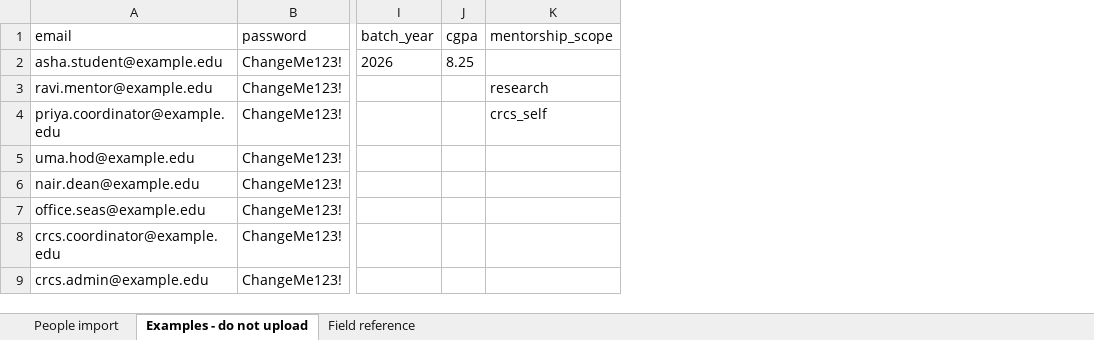
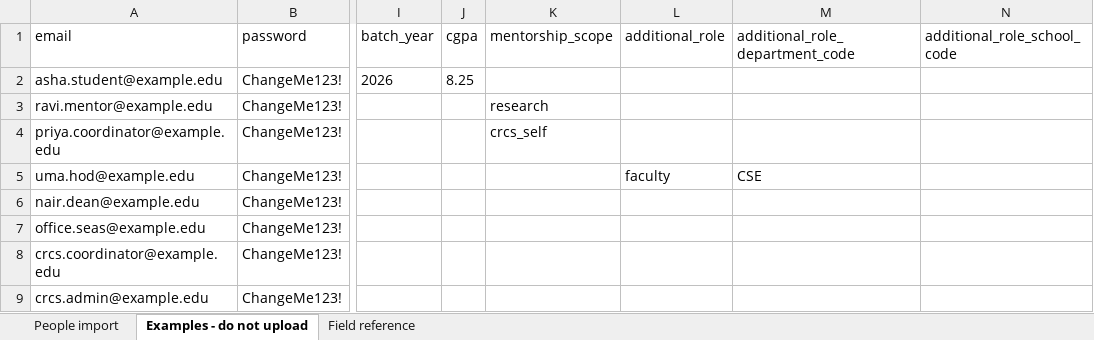
Before and after one commit to abhinavteja123/module8-SM, an Excel workbook: frontend/public/templates/internship-portal-people-import-template.xlsx, sheet Examples - do not upload, drawn as a sheet; only a part is shown, gaps mark what is left out; values as stored, in another font and other column widths than the file's, no borders; the diff names each change by its address in the sheet, - before the commit and + after, or states it on an @@ line.

```diff
--- a/frontend/public/templates/internship-portal-people-import-template.xlsx (sheet Examples - do not upload)
+++ b/frontend/public/templates/internship-portal-people-import-template.xlsx (sheet Examples - do not upload)
+column L (additional_role), row 5: faculty
+column M (additional_role_department_code), row 5: CSE
+column N (additional_role_school_code), empty
```
Also changed, not shown: sheet Field reference, sheet People import, 17 other files.
